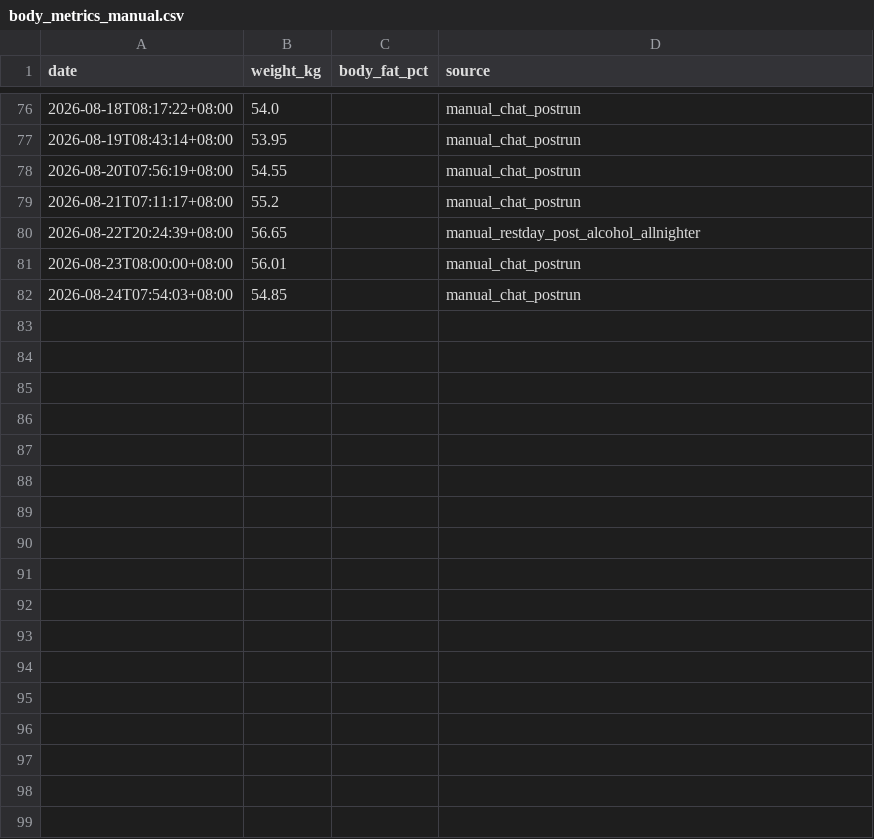
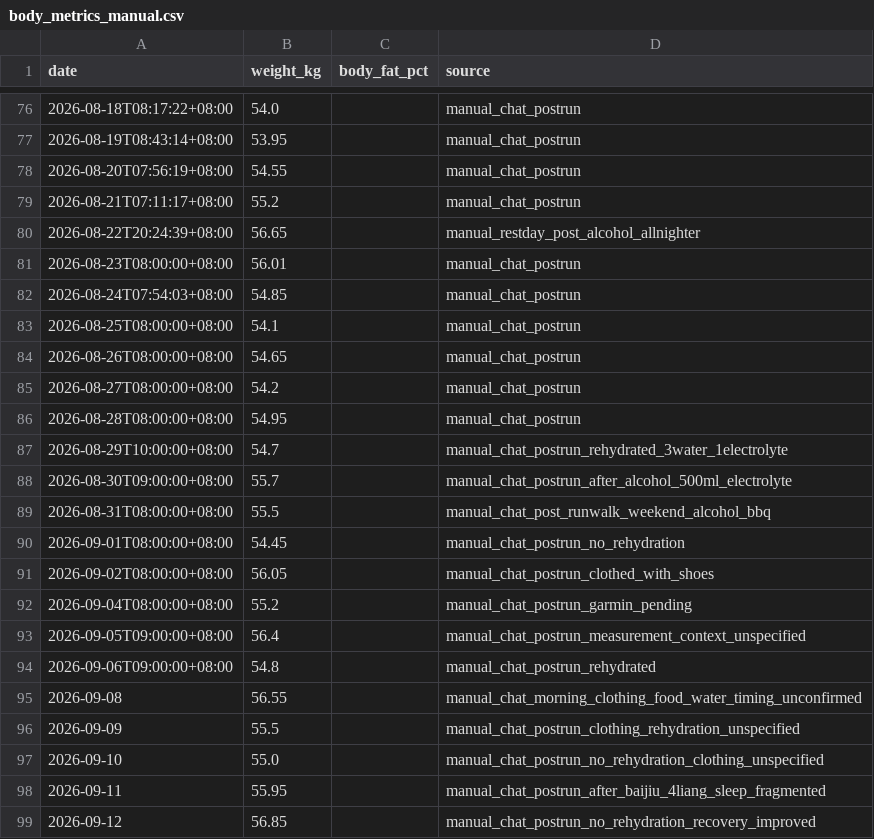
Before and after one commit to xiadasy/site-training-panel, a CSV file: data/body/body_metrics_manual.csv, drawn as a sheet; only a part is shown, gaps mark what is left out; the diff names each change by its address in the sheet, - before the commit and + after, or states it on an @@ line.

Commit message:
Sync 2026-09-12 recovery run

```diff
--- a/data/body/body_metrics_manual.csv
+++ b/data/body/body_metrics_manual.csv
+row 83: 2026-08-25T08:00:00+08:00 | 54.1 |  | manual_chat_postrun
+row 84: 2026-08-26T08:00:00+08:00 | 54.65 |  | manual_chat_postrun
+row 85: 2026-08-27T08:00:00+08:00 | 54.2 |  | manual_chat_postrun
+row 86: 2026-08-28T08:00:00+08:00 | 54.95 |  | manual_chat_postrun
+row 87: 2026-08-29T10:00:00+08:00 | 54.7 |  | manual_chat_postrun_rehydrated_3water_1electrolyte
+row 88: 2026-08-30T09:00:00+08:00 | 55.7 |  | manual_chat_postrun_after_alcohol_500ml_electrolyte
+row 89: 2026-08-31T08:00:00+08:00 | 55.5 |  | manual_chat_post_runwalk_weekend_alcohol_bbq
+row 90: 2026-09-01T08:00:00+08:00 | 54.45 |  | manual_chat_postrun_no_rehydration
+row 91: 2026-09-02T08:00:00+08:00 | 56.05 |  | manual_chat_postrun_clothed_with_shoes
+row 92: 2026-09-04T08:00:00+08:00 | 55.2 |  | manual_chat_postrun_garmin_pending
+row 93: 2026-09-05T09:00:00+08:00 | 56.4 |  | manual_chat_postrun_measurement_context_unspecified
+row 94: 2026-09-06T09:00:00+08:00 | 54.8 |  | manual_chat_postrun_rehydrated
+row 95: 2026-09-08 | 56.55 |  | manual_chat_morning_clothing_food_water_timing_unconfirmed
+row 96: 2026-09-09 | 55.5 |  | manual_chat_postrun_clothing_rehydration_unspecified
+row 97: 2026-09-10 | 55.0 |  | manual_chat_postrun_no_rehydration_clothing_unspecified
+row 98: 2026-09-11 | 55.95 |  | manual_chat_postrun_after_baijiu_4liang_sleep_fragmented
+row 99: 2026-09-12 | 56.85 |  | manual_chat_postrun_no_rehydration_recovery_improved
```
Also changed, not shown: data/shoes/shoe_mileage.csv, data/shoes/shoe_summary.csv, 3 other files.
